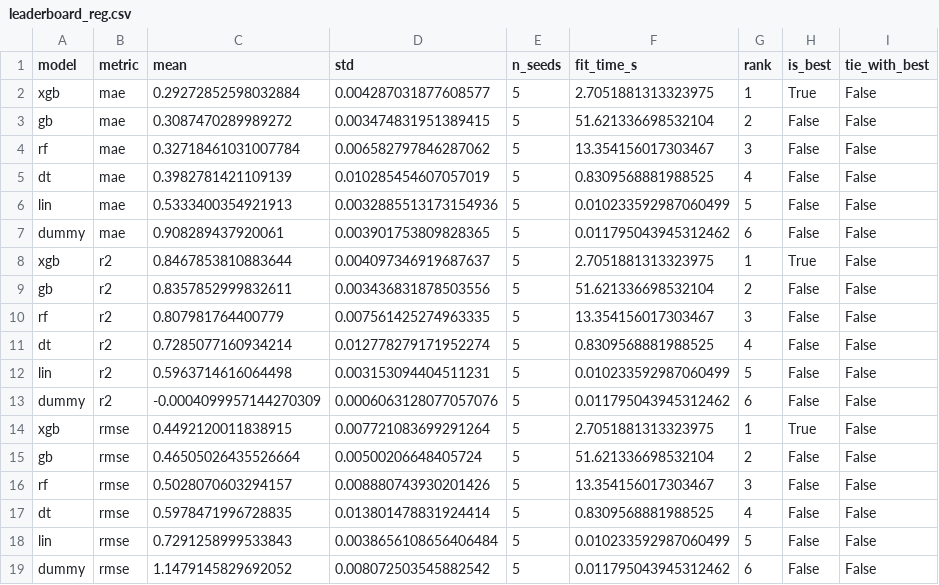
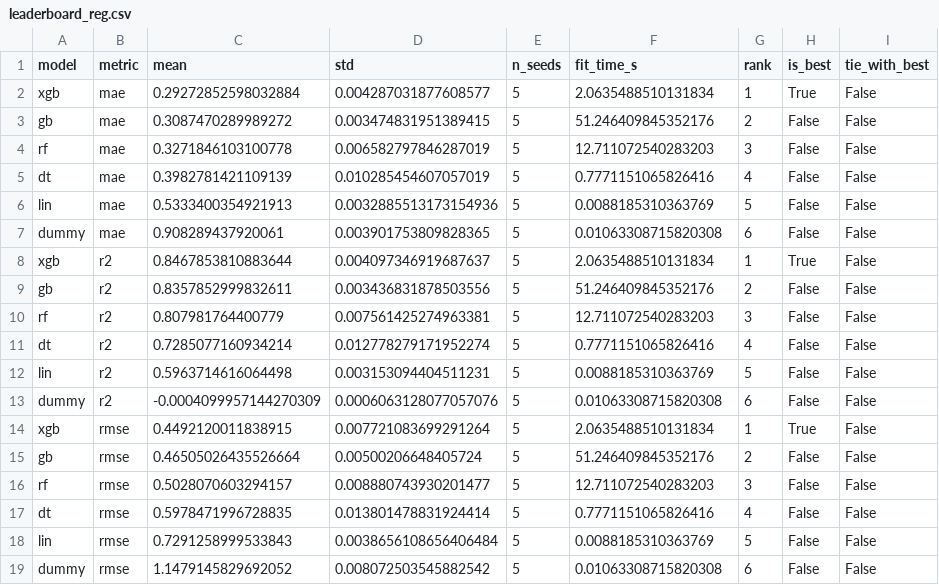
Before and after one commit to ayushks1ngh/ML_Arena, a CSV file: results/summary/leaderboard_reg.csv, drawn as a sheet.

```diff
--- a/results/summary/leaderboard_reg.csv
+++ b/results/summary/leaderboard_reg.csv
@@ -1,19 +1,19 @@
 model,metric,mean,std,n_seeds,fit_time_s,rank,is_best,tie_with_best
-xgb,mae,0.29272852598032884,0.004287031877608577,5,2.7051881313323975,1,True,False
-gb,mae,0.3087470289989272,0.003474831951389415,5,51.621336698532104,2,False,False
-rf,mae,0.32718461031007784,0.006582797846287062,5,13.354156017303467,3,False,False
-dt,mae,0.3982781421109139,0.010285454607057019,5,0.8309568881988525,4,False,False
-lin,mae,0.5333400354921913,0.0032885513173154936,5,0.010233592987060499,5,False,False
-dummy,mae,0.908289437920061,0.003901753809828365,5,0.011795043945312462,6,False,False
-xgb,r2,0.8467853810883644,0.004097346919687637,5,2.7051881313323975,1,True,False
-gb,r2,0.8357852999832611,0.003436831878503556,5,51.621336698532104,2,False,False
-rf,r2,0.807981764400779,0.007561425274963335,5,13.354156017303467,3,False,False
-dt,r2,0.7285077160934214,0.012778279171952274,5,0.8309568881988525,4,False,False
-lin,r2,0.5963714616064498,0.003153094404511231,5,0.010233592987060499,5,False,False
-dummy,r2,-0.0004099957144270309,0.0006063128077057076,5,0.011795043945312462,6,False,False
-xgb,rmse,0.4492120011838915,0.007721083699291264,5,2.7051881313323975,1,True,False
-gb,rmse,0.46505026435526664,0.00500206648405724,5,51.621336698532104,2,False,False
-rf,rmse,0.5028070603294157,0.008880743930201426,5,13.354156017303467,3,False,False
-dt,rmse,0.5978471996728835,0.013801478831924414,5,0.8309568881988525,4,False,False
-lin,rmse,0.7291258999533843,0.0038656108656406484,5,0.010233592987060499,5,False,False
-dummy,rmse,1.1479145829692052,0.008072503545882542,5,0.011795043945312462,6,False,False
+xgb,mae,0.29272852598032884,0.004287031877608577,5,2.0635488510131834,1,True,False
+gb,mae,0.3087470289989272,0.003474831951389415,5,51.246409845352176,2,False,False
+rf,mae,0.3271846103100778,0.006582797846287019,5,12.711072540283203,3,False,False
+dt,mae,0.3982781421109139,0.010285454607057019,5,0.7771151065826416,4,False,False
+lin,mae,0.5333400354921913,0.0032885513173154936,5,0.0088185310363769,5,False,False
+dummy,mae,0.908289437920061,0.003901753809828365,5,0.01063308715820308,6,False,False
+xgb,r2,0.8467853810883644,0.004097346919687637,5,2.0635488510131834,1,True,False
+gb,r2,0.8357852999832611,0.003436831878503556,5,51.246409845352176,2,False,False
+rf,r2,0.807981764400779,0.007561425274963381,5,12.711072540283203,3,False,False
+dt,r2,0.7285077160934214,0.012778279171952274,5,0.7771151065826416,4,False,False
+lin,r2,0.5963714616064498,0.003153094404511231,5,0.0088185310363769,5,False,False
+dummy,r2,-0.0004099957144270309,0.0006063128077057076,5,0.01063308715820308,6,False,False
+xgb,rmse,0.4492120011838915,0.007721083699291264,5,2.0635488510131834,1,True,False
+gb,rmse,0.46505026435526664,0.00500206648405724,5,51.246409845352176,2,False,False
+rf,rmse,0.5028070603294157,0.008880743930201477,5,12.711072540283203,3,False,False
+dt,rmse,0.5978471996728835,0.013801478831924414,5,0.7771151065826416,4,False,False
+lin,rmse,0.7291258999533843,0.0038656108656406484,5,0.0088185310363769,5,False,False
+dummy,rmse,1.1479145829692052,0.008072503545882542,5,0.01063308715820308,6,False,False
```
Also changed, not shown: results/predictions/clf_predictions_seed0.csv, results/predictions/reg_predictions_seed0.csv, 25 other files.
